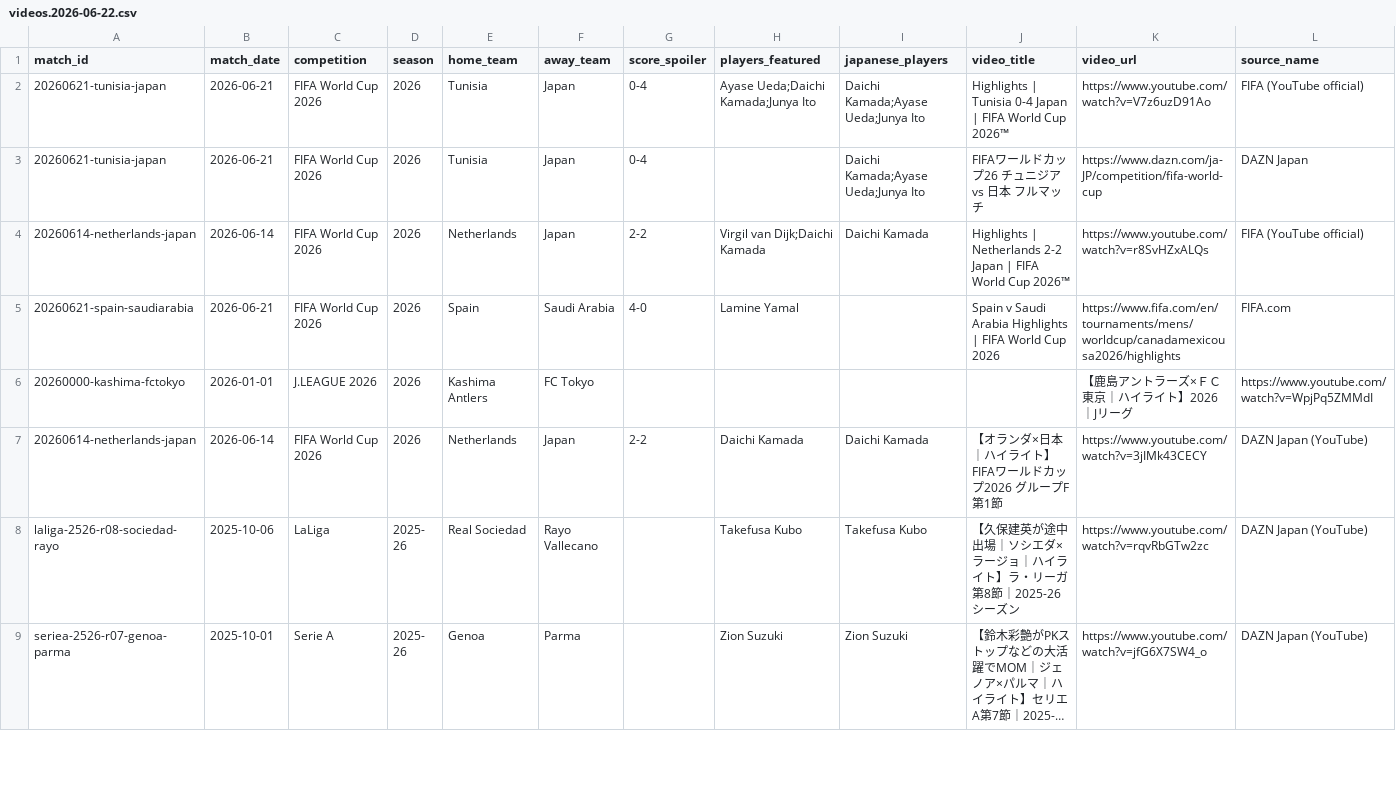
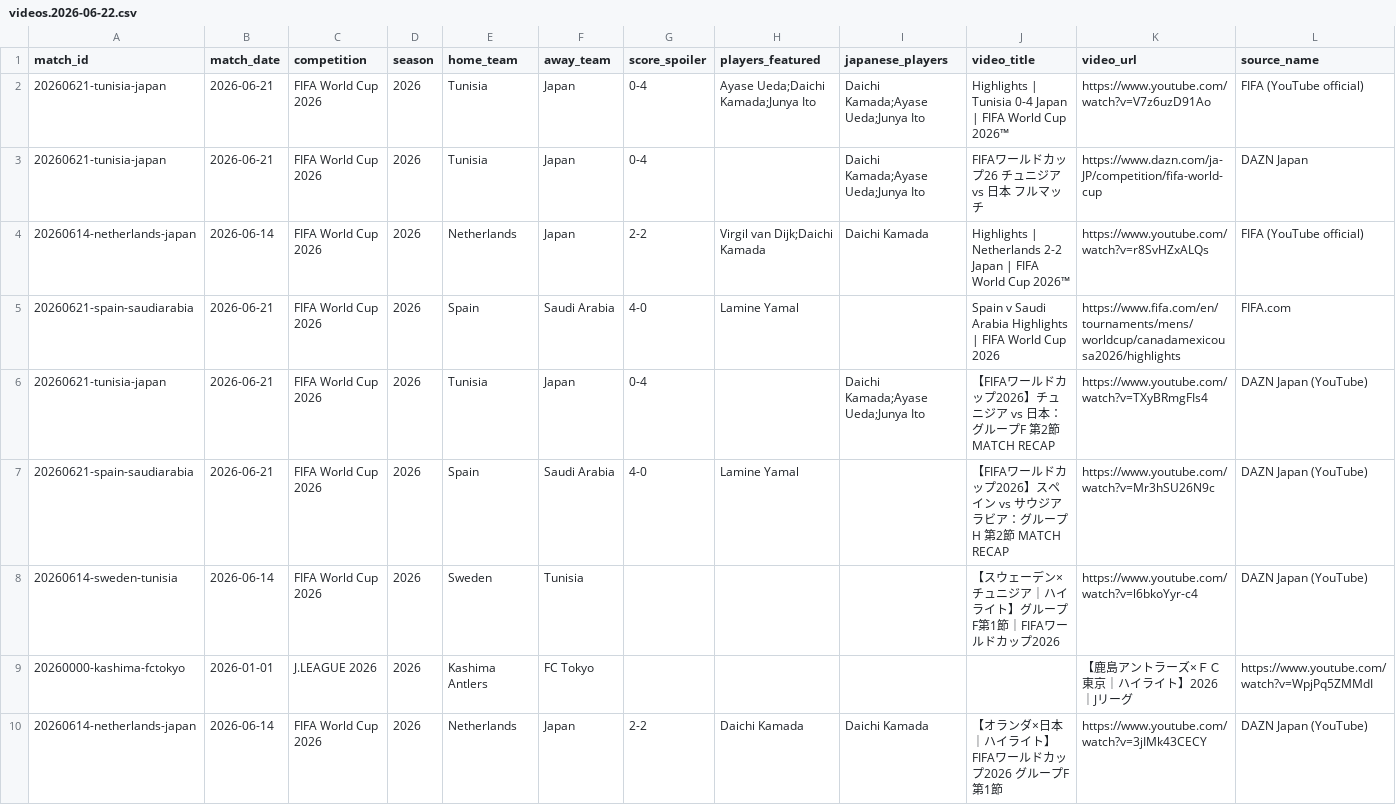
Before and after one commit to ededdeddyw/football-highlights-compass, a CSV file: data/videos.2026-06-22.csv, drawn as a sheet; only a part is shown; the shorter side is filled out with more unchanged rows; long unchanged cells end in …; rows hold the shown columns only; the diff names each change by its address in the sheet, - before the commit and + after, or states it on an @@ line.

```diff
--- a/data/videos.2026-06-22.csv
+++ b/data/videos.2026-06-22.csv
+row 6: 20260621-tunisia-japan | 2026-06-21 | FIFA World Cup 2026 | 2026 | Tunisia | Japan | 0-4 |  | Daichi Kamada;Ayase Ueda;Junya Ito | 【FIFAワールドカップ2026】チュニジア vs 日本：グループF 第2節 MATCH RECAP | https://www.youtube.com/watch?v=TXyBRmgFIs4 | DAZN Japan (YouTube)
+row 7: 20260621-spain-saudiarabia | 2026-06-21 | FIFA World Cup 2026 | 2026 | Spain | Saudi Arabia | 4-0 | Lamine Yamal |  | 【FIFAワールドカップ2026】スペイン vs サウジアラビア：グループH 第2節 MATCH RECAP | https://www.youtube.com/watch?v=Mr3hSU26N9c | DAZN Japan (YouTube)
+row 8: 20260614-sweden-tunisia | 2026-06-14 | FIFA World Cup 2026 | 2026 | Sweden | Tunisia |  |  |  | 【スウェーデン×チュニジア｜ハイライト】グループF第1節｜FIFAワールドカップ2026 | https://www.youtube.com/watch?v=l6bkoYyr-c4 | DAZN Japan (YouTube)
```
Also changed, not shown: 2 other files.
